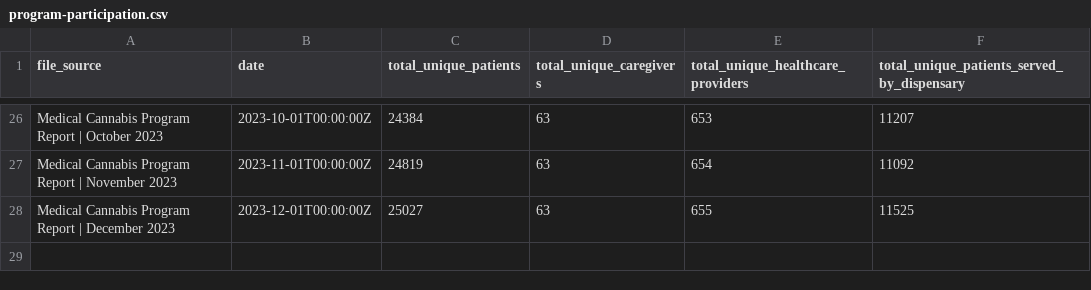
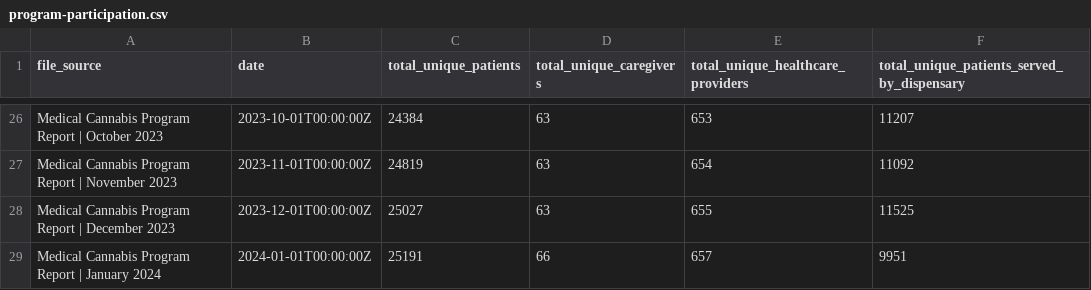
Before and after one commit to mistermichaelll/DC-Cannabis-Data, a CSV file: data/program-participation.csv, drawn as a sheet; only a part is shown, gaps mark what is left out; the diff names each change by its address in the sheet, - before the commit and + after, or states it on an @@ line.

Commit message:
Update program-participation.csv

```diff
--- a/data/program-participation.csv
+++ b/data/program-participation.csv
+row 29: Medical Cannabis Program Report | January 2024 | 2024-01-01T00:00:00Z | 25191 | 66 | 657 | 9951
```
